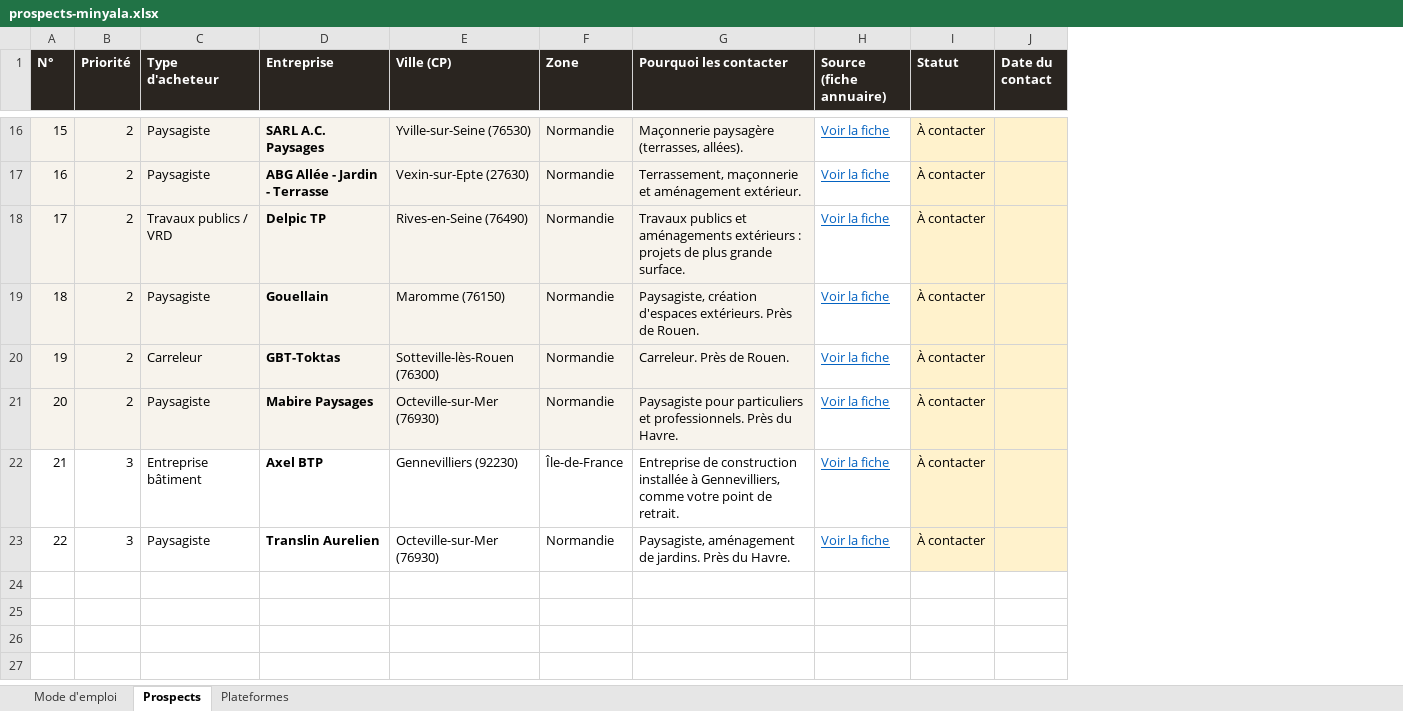
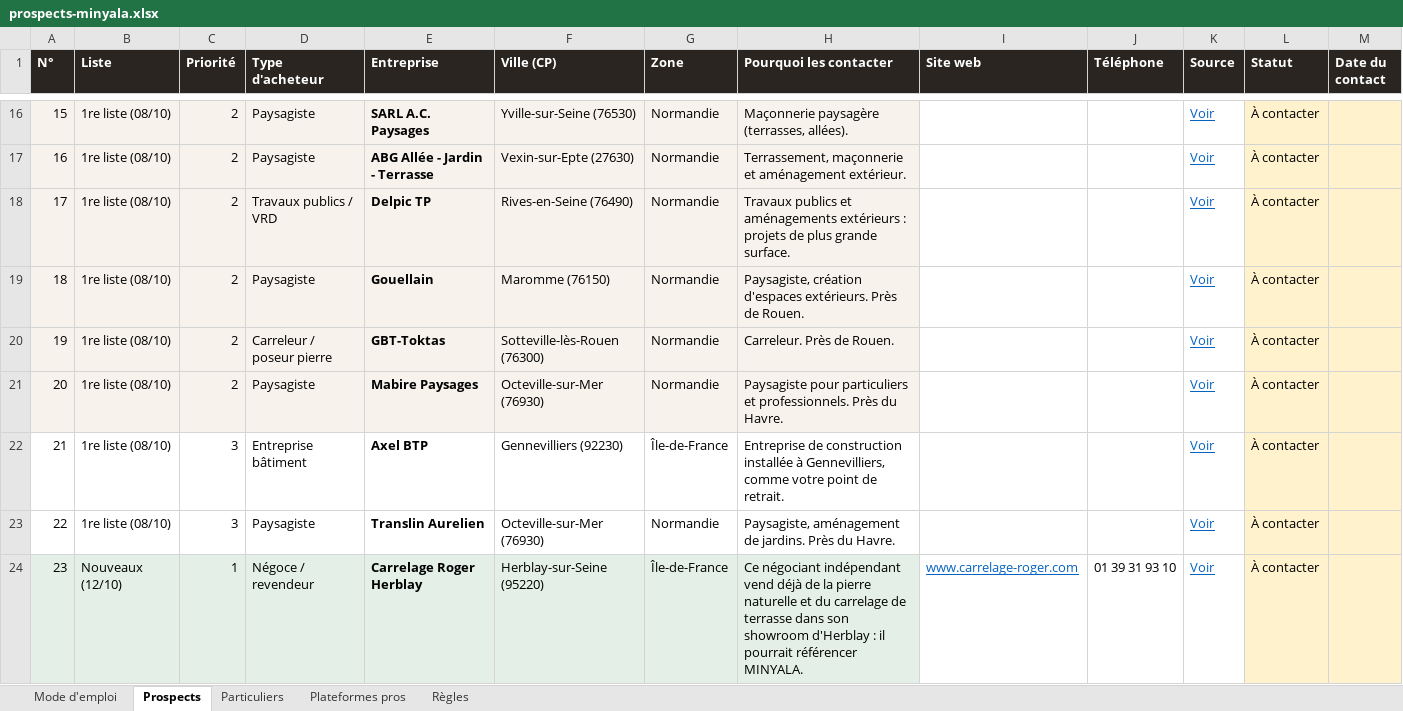
Before and after one commit to customerservice-dot/retreats-holidays-johanna, an Excel workbook: minyala/prospects-minyala.xlsx, sheet Prospects, drawn as a sheet; only a part is shown, gaps mark what is left out; values as stored, in another font and other column widths than the file's, no borders; charts and pictures not drawn; removed rows and columns are numbered as before the commit, all else as after; rows hold the shown columns only; the diff covers the shown part only; the diff names each change by its address in the sheet, - before the commit and + after, or states it on an @@ line.

```diff
--- a/minyala/prospects-minyala.xlsx (sheet Prospects)
+++ b/minyala/prospects-minyala.xlsx (sheet Prospects)
-sheet tab: Plateformes
+sheet tab: Particuliers
+sheet tab: Plateformes pros
+sheet tab: Règles
+column B (Liste), rows 16-23: all 1re liste (08/10)
-column H (Source (fiche annuaire)), rows 16-23: all Voir la fiche
+column I (Site web), empty
+column J (Téléphone), empty
+column K (Source), rows 16-23: all Voir
-D20 (Type d'acheteur): Carreleur
+D20 (Type d'acheteur): Carreleur / poseur pierre
+row 24: 23 | Nouveaux (12/10) | 1 | Négoce / revendeur | Carrelage Roger Herblay | Herblay-sur-Seine (95220) | Île-de-France | Ce négociant indépendant vend déjà de la pierre naturelle et du carrelage de terrasse dans son showroom d'Herblay : il pourrait référencer MINYALA. | www.carrelage-roger.com | 01 39 31 93 10 | Voir | À contacter
```
Also changed, not shown: 88 added rows and 8 edited cells elsewhere in this sheet, sheet Particuliers, sheet Mode d'emploi, formulas that keep their value, 2 other files.
